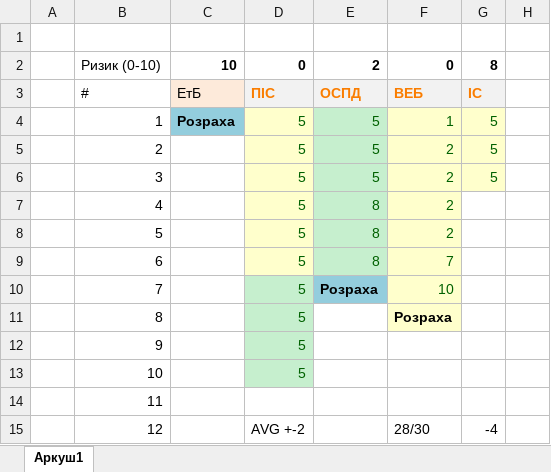
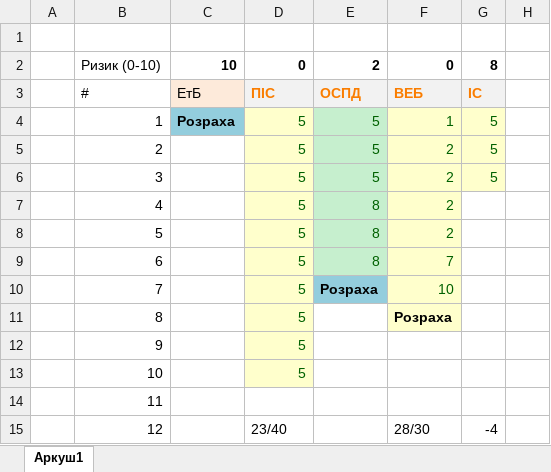
Before and after one commit to IraVolkoshevych/kn_47, an Excel workbook: Shandra/Plan.xlsx, sheet Аркуш1, drawn as a sheet; only a part is shown; values as stored, in another font and other column widths than the file's, no borders; the diff names each change by its address in the sheet, - before the commit and + after, or states it on an @@ line.

```diff
--- a/Shandra/Plan.xlsx (sheet Аркуш1)
+++ b/Shandra/Plan.xlsx (sheet Аркуш1)
-D10:D13 fill: #C6EFCE
+D10:D13 fill: #FFFFCC
-D15: AVG +-2
+D15: 23/40
```
Also changed, not shown: 1 other file.
